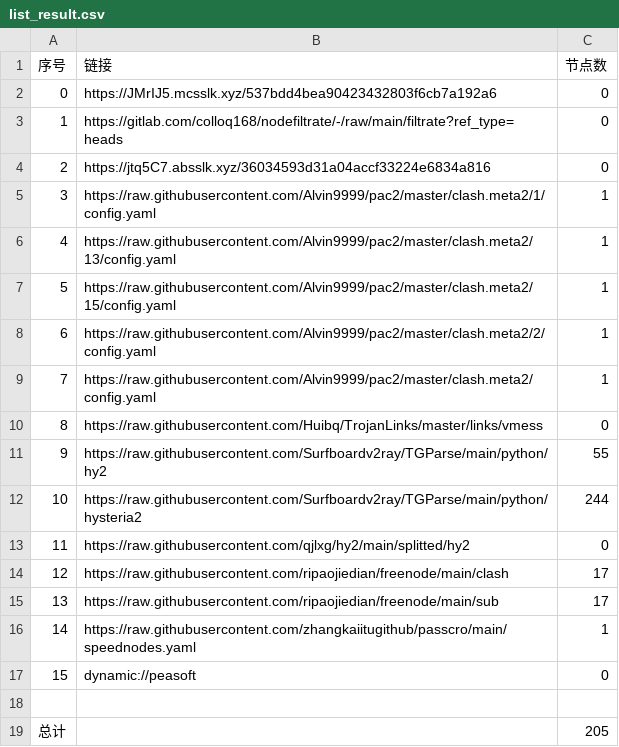
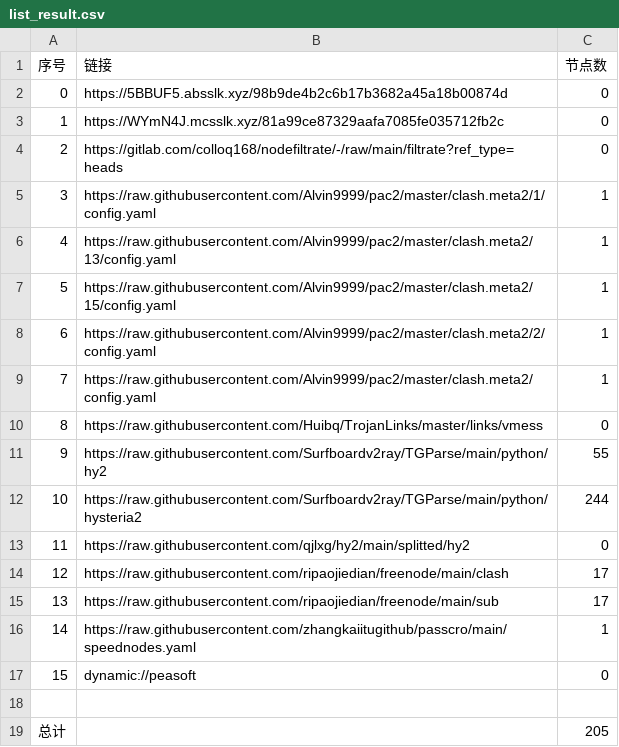
Before and after one commit to wnsnnnmwlls/AutoMergePublicNodes, a CSV file: list_result.csv, drawn as a sheet.

```diff
--- a/list_result.csv
+++ b/list_result.csv
@@ -1,5 +1,5 @@
 序号,链接,节点数
-0,https://JMrIJ5.mcsslk.xyz/537bdd4bea90423432803f6cb7a192a6,0
-1,https://gitlab.com/colloq168/nodefiltrate/-/raw/main/filtrate?ref_type=heads,0
-2,https://jtq5C7.absslk.xyz/36034593d31a04accf33224e6834a816,0
+0,https://5BBUF5.absslk.xyz/98b9de4b2c6b17b3682a45a18b00874d,0
+1,https://WYmN4J.mcsslk.xyz/81a99ce87329aafa7085fe035712fb2c,0
+2,https://gitlab.com/colloq168/nodefiltrate/-/raw/main/filtrate?ref_type=heads,0
 3,https://raw.githubusercontent.com/Alvin9999/pac2/master/clash.meta2/1/config.yaml,1
```
Also changed, not shown: 3 other files.
